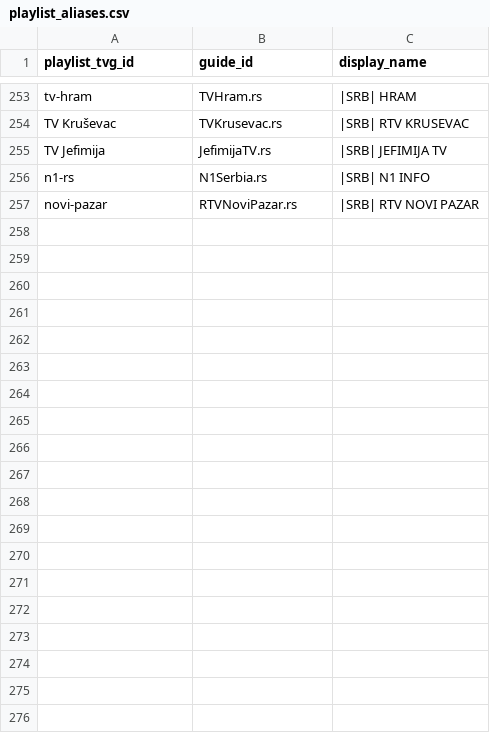
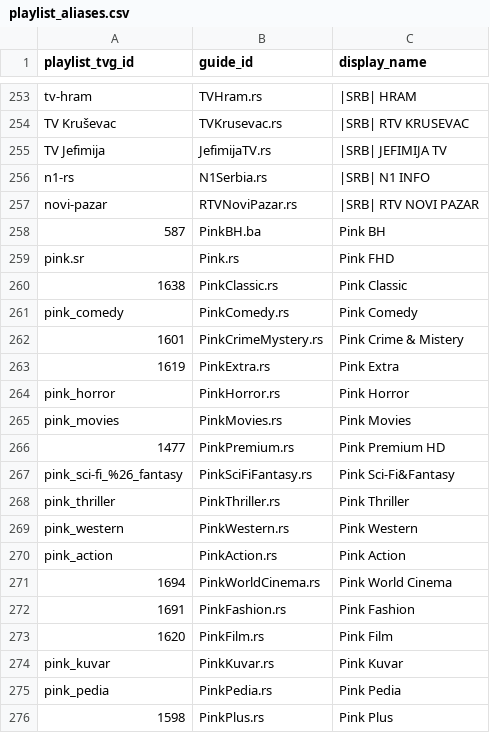
Before and after one commit to CryptoArch65/my-epg, a CSV file: config/playlist_aliases.csv, drawn as a sheet; only a part is shown, gaps mark what is left out; the diff covers the shown part only.

Commit message:
Map Pink and Elita playlist IDs to EPG

```diff
--- a/config/playlist_aliases.csv
+++ b/config/playlist_aliases.csv
@@ -257 +257,20 @@ n1-rs,N1Serbia.rs,|SRB| N1 INFO
 novi-pazar,RTVNoviPazar.rs,|SRB| RTV NOVI PAZAR
+587,PinkBH.ba,Pink BH
+pink.sr,Pink.rs,Pink FHD
+1638,PinkClassic.rs,Pink Classic
+pink_comedy,PinkComedy.rs,Pink Comedy
+1601,PinkCrimeMystery.rs,Pink Crime & Mistery
+1619,PinkExtra.rs,Pink Extra
+pink_horror,PinkHorror.rs,Pink Horror
+pink_movies,PinkMovies.rs,Pink Movies
+1477,PinkPremium.rs,Pink Premium HD
+pink_sci-fi_%26_fantasy,PinkSciFiFantasy.rs,Pink Sci-Fi&Fantasy
+pink_thriller,PinkThriller.rs,Pink Thriller
+pink_western,PinkWestern.rs,Pink Western
+pink_action,PinkAction.rs,Pink Action
+1694,PinkWorldCinema.rs,Pink World Cinema
+1691,PinkFashion.rs,Pink Fashion
+1620,PinkFilm.rs,Pink Film
+pink_kuvar,PinkKuvar.rs,Pink Kuvar
+pink_pedia,PinkPedia.rs,Pink Pedia
+1598,PinkPlus.rs,Pink Plus
```
Also changed, not shown: 22 added rows elsewhere in this file.
